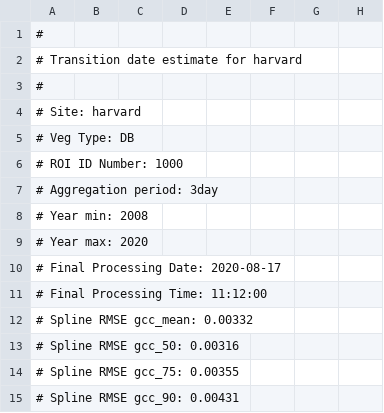
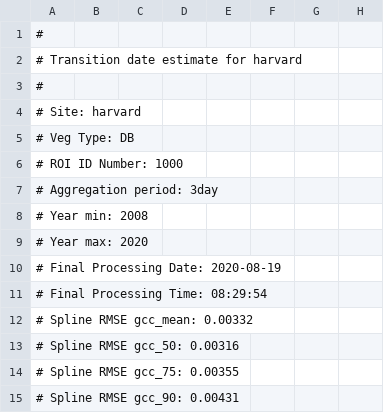
Before and after one commit to katharynduffy/Environmental-Informatics-Using-Research-Infrastructures-and-their-Data, a CSV file: data/harvard_DB_1000_3day_transition_dates.csv, drawn as a sheet; only a part is shown; the diff names each change by its address in the sheet, - before the commit and + after, or states it on an @@ line.

```diff
--- a/data/harvard_DB_1000_3day_transition_dates.csv
+++ b/data/harvard_DB_1000_3day_transition_dates.csv
-A10: # Final Processing Date: 2020-08-17
+A10: # Final Processing Date: 2020-08-19
-A11: # Final Processing Time: 11:12:00
+A11: # Final Processing Time: 08:29:54
```
Also changed, not shown: 20 other files.
